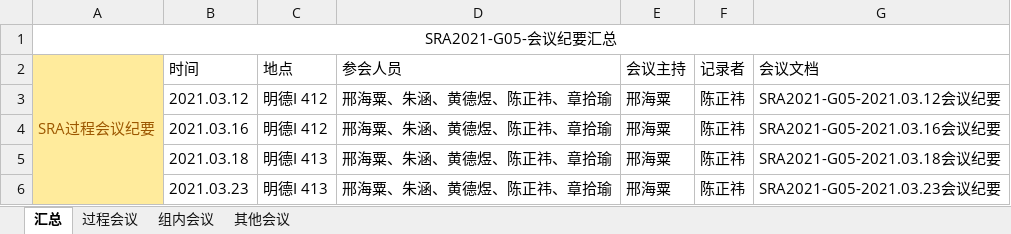
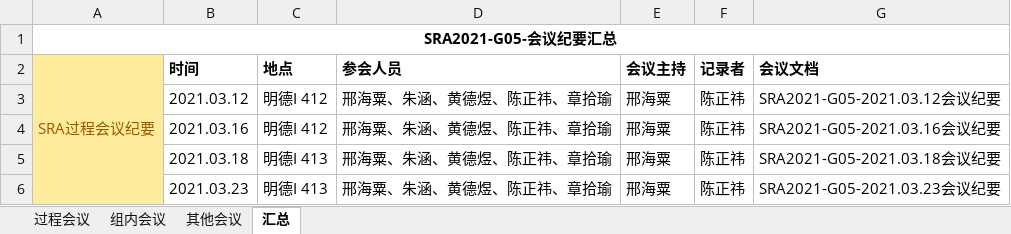
Before and after one commit to ZUCC-SRA2021-G05/Community-GB, an Excel workbook: 项目总结/会议汇总表格.xlsx, sheet 汇总, drawn as a sheet; only a part is shown; values as stored, in another font and other column widths than the file's, no borders; the diff names each change by its address in the sheet, - before the commit and + after, or states it on an @@ line.

Commit message:
huhui'zong

```diff
--- a/项目总结/会议汇总表格.xlsx (sheet 汇总)
+++ b/项目总结/会议汇总表格.xlsx (sheet 汇总)
@@ sheet tab order changed: 过程会议 | 组内会议 | 其他会议 | 汇总 @@
-A1 bold: off
+A1 bold: on
-B2:G2 bold: off
+B2:G2 bold: on
```
